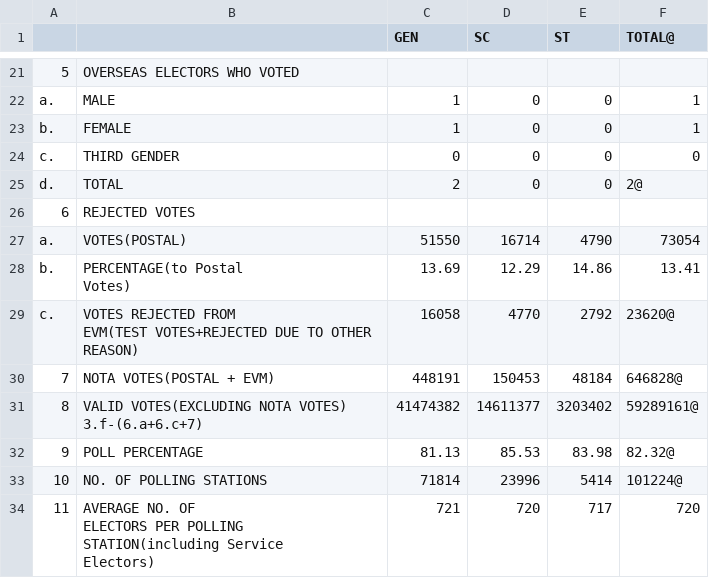
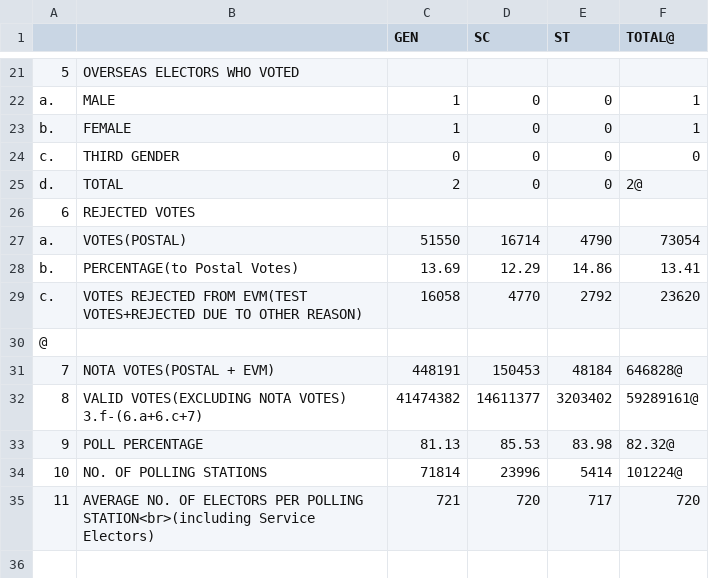
Before and after one commit to souhazra/india-elections.github.io, a CSV file: datasets/csv/Electors_Data_Summary.csv, drawn as a sheet; only a part is shown, gaps mark what is left out.

```diff
--- a/datasets/csv/Electors_Data_Summary.csv
+++ b/datasets/csv/Electors_Data_Summary.csv
@@ -27,7 +27,5 @@ d.,TOTAL,2,0,0,2@
 a.,VOTES(POSTAL),51550,16714,4790,73054
-b.,"PERCENTAGE(to Postal
-Votes)",13.69,12.29,14.86,13.41
-c.,"VOTES REJECTED FROM
-EVM(TEST VOTES+REJECTED DUE TO OTHER
-REASON)",16058,4770,2792,23620@
+b.,"PERCENTAGE(to Postal Votes)",13.69,12.29,14.86,13.41
+c.,"VOTES REJECTED FROM EVM(TEST VOTES+REJECTED DUE TO OTHER REASON)",16058,4770,2792,23620
+@
 7,NOTA VOTES(POSTAL + EVM),448191,150453,48184,646828@
@@ -37,5 +35,2 @@ REASON)",16058,4770,2792,23620@
 10,NO. OF POLLING STATIONS,71814,23996,5414,101224@
-11,"AVERAGE NO. OF
-ELECTORS PER POLLING
-STATION(including Service
-Electors)",721,720,717,720
+11,"AVERAGE NO. OF ELECTORS PER POLLING STATION<br>(including Service Electors)",721,720,717,720
```
Also changed, not shown: 6 other files.
